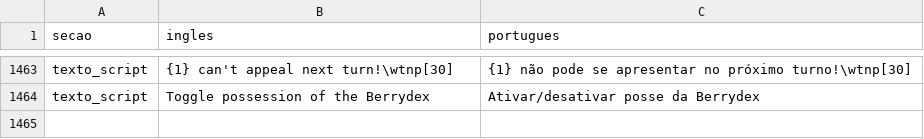
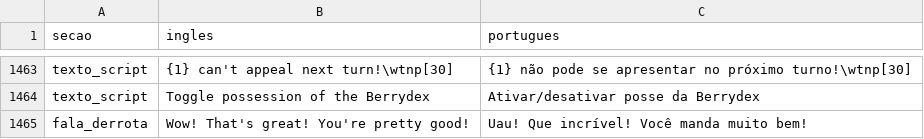
Before and after one commit to KTHimiko/infinite-fusion-2-ptbr, a TSV file: traducao/treinadores_e_scripts.tsv, drawn as a sheet; only a part is shown, gaps mark what is left out.

```diff
--- a/traducao/treinadores_e_scripts.tsv
+++ b/traducao/treinadores_e_scripts.tsv
@@ -1464 +1464,2 @@ texto_script	{1} can't appeal next turn!\wtnp[30]	{1} não pode se apresentar no
 texto_script	Toggle possession of the Berrydex	Ativar/desativar posse da Berrydex
+fala_derrota	Wow! That's great! You're pretty good!	Uau! Que incrível! Você manda muito bem!
```
Also changed, not shown: traducao/dialogos.tsv, 10 other files.
